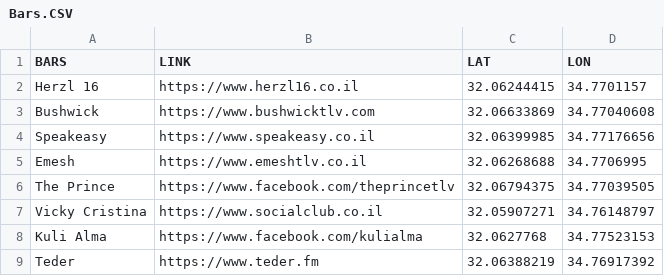
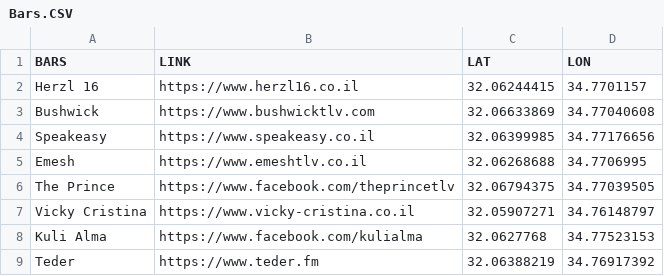
Before and after one commit to ChenMichaeliPri/Web-Map, a CSV file: Bars.CSV, drawn as a sheet.

```diff
--- a/Bars.CSV
+++ b/Bars.CSV
@@ -6,3 +6,3 @@ Emesh,https://www.emeshtlv.co.il,32.06268688,34.7706995
 The Prince,https://www.facebook.com/theprincetlv,32.06794375,34.77039505
-Vicky Cristina,https://www.socialclub.co.il,32.05907271,34.76148797
+Vicky Cristina,https://www.vicky-cristina.co.il,32.05907271,34.76148797
 Kuli Alma,https://www.facebook.com/kulialma,32.0627768,34.77523153
```
Also changed, not shown: 1 other file.
